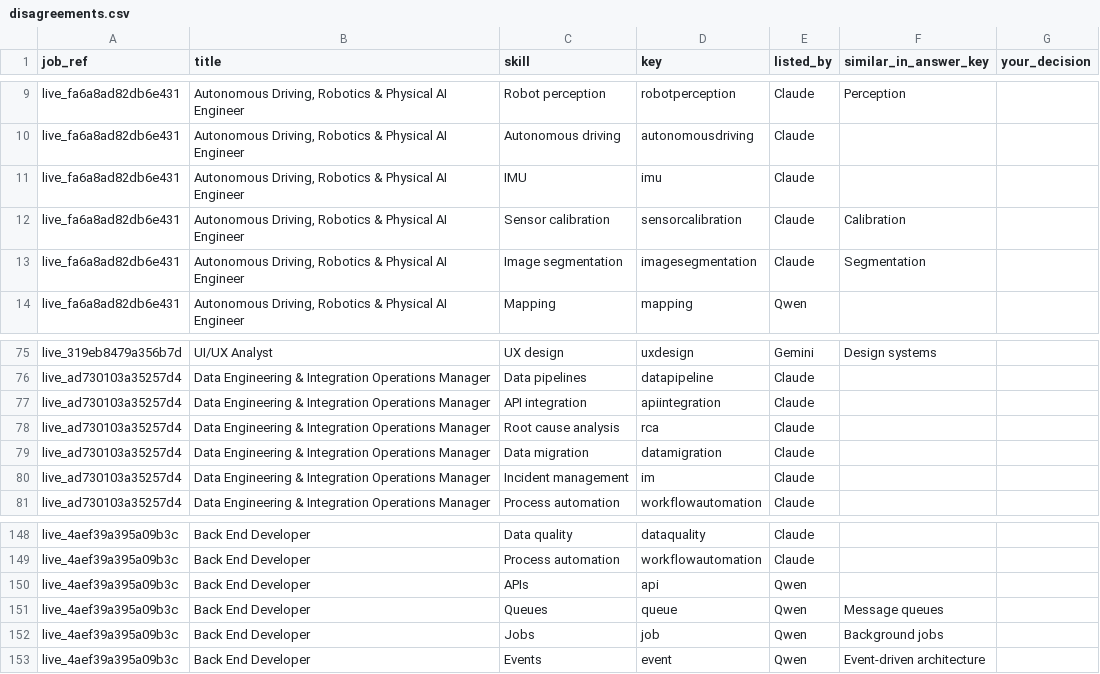
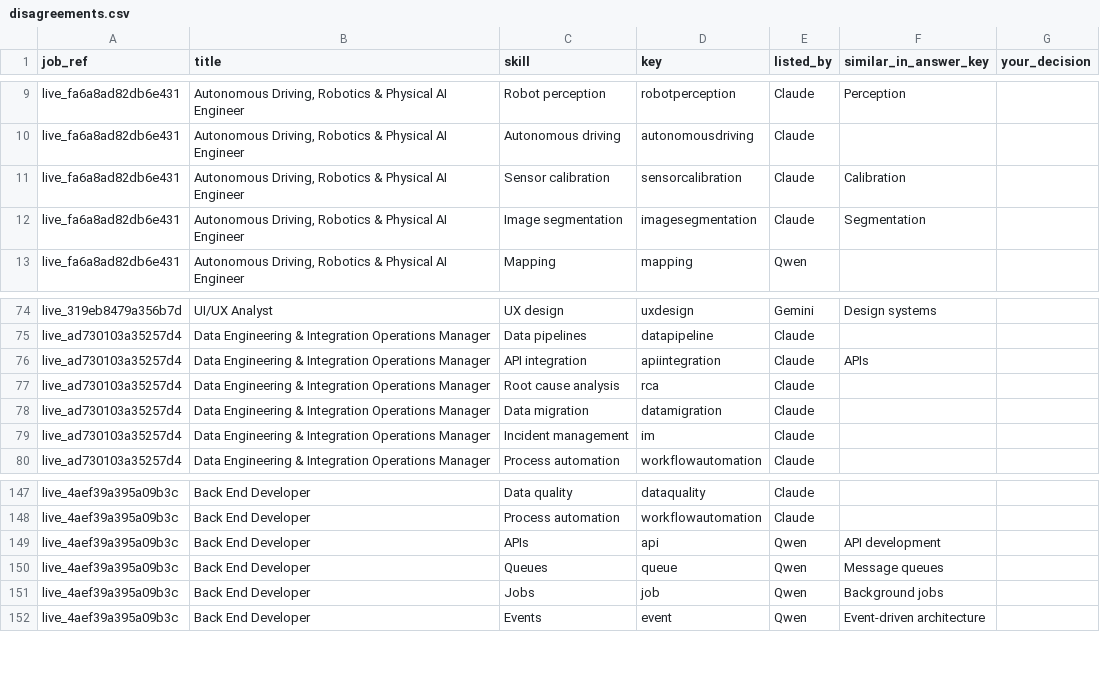
Before and after one commit to Ling2609/fyp-skill-map, a CSV file: docs/evidence/job_skill_extraction/disagreements.csv, drawn as a sheet; only a part is shown, gaps mark what is left out.

Commit message:
E1b scores: precision 0.61, recall 0.81, F1 0.70 (30 live ads); an acronym's plural ("IMUs", "APIs") is the same skill as the acronym

```diff
--- a/docs/evidence/job_skill_extraction/disagreements.csv
+++ b/docs/evidence/job_skill_extraction/disagreements.csv
@@ -10,3 +10,2 @@ live_fa6a8ad82db6e431,"Autonomous Driving, Robotics & Physical AI Engineer",Robo
 live_fa6a8ad82db6e431,"Autonomous Driving, Robotics & Physical AI Engineer",Autonomous driving,autonomousdriving,Claude,,
-live_fa6a8ad82db6e431,"Autonomous Driving, Robotics & Physical AI Engineer",IMU,imu,Claude,,
 live_fa6a8ad82db6e431,"Autonomous Driving, Robotics & Physical AI Engineer",Sensor calibration,sensorcalibration,Claude,Calibration,
@@ -76,3 +75,3 @@ live_319eb8479a356b7d,UI/UX Analyst,UX design,uxdesign,Gemini,Design systems,
 live_ad730103a35257d4,Data Engineering & Integration Operations Manager,Data pipelines,datapipeline,Claude,,
-live_ad730103a35257d4,Data Engineering & Integration Operations Manager,API integration,apiintegration,Claude,,
+live_ad730103a35257d4,Data Engineering & Integration Operations Manager,API integration,apiintegration,Claude,APIs,
 live_ad730103a35257d4,Data Engineering & Integration Operations Manager,Root cause analysis,rca,Claude,,
@@ -149,3 +148,3 @@ live_4aef39a395a09b3c,Back End Developer,Data quality,dataquality,Claude,,
 live_4aef39a395a09b3c,Back End Developer,Process automation,workflowautomation,Claude,,
-live_4aef39a395a09b3c,Back End Developer,APIs,api,Qwen,,
+live_4aef39a395a09b3c,Back End Developer,APIs,api,Qwen,API development,
 live_4aef39a395a09b3c,Back End Developer,Queues,queue,Qwen,Message queues,
```
Also changed, not shown: 7 other files.
